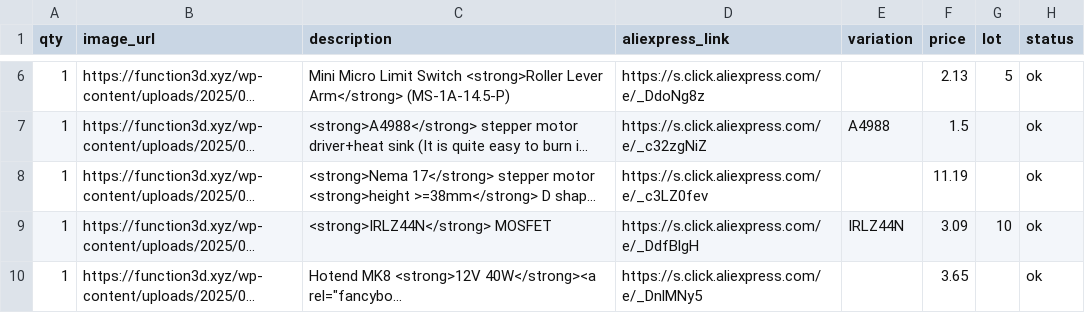
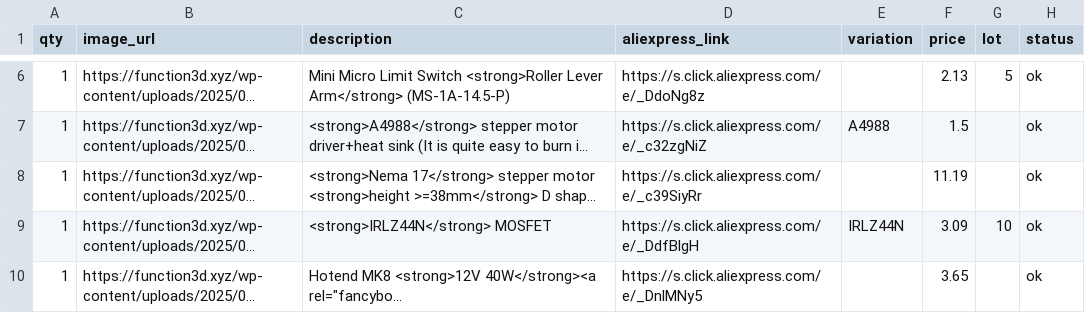
Before and after one commit to function3d/petalot, a CSV file: parts-list-electronics.csv, drawn as a sheet; only a part is shown, gaps mark what is left out; long unchanged cells end in …; the diff names each change by its address in the sheet, - before the commit and + after, or states it on an @@ line.

Commit message:
data: fix Nema 17 link (_c39SiyRr)

```diff
--- a/parts-list-electronics.csv
+++ b/parts-list-electronics.csv
-D8 (aliexpress_link): https://s.click.aliexpress.com/e/_c3LZ0fev
+D8 (aliexpress_link): https://s.click.aliexpress.com/e/_c39SiyRr
```
Also changed, not shown: parts-list-electronics.es.csv, 2 other files.
